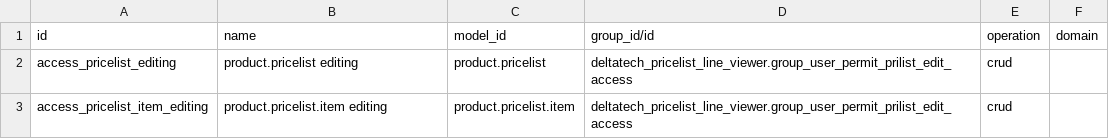
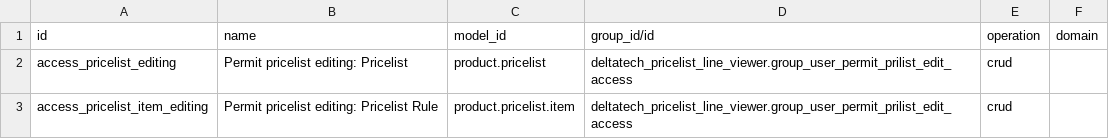
Before and after one commit to dhongu/deltatech, a CSV file: deltatech_pricelist_line_viewer/security/ir.access.csv, drawn as a sheet.

```diff
--- a/deltatech_pricelist_line_viewer/security/ir.access.csv
+++ b/deltatech_pricelist_line_viewer/security/ir.access.csv
@@ -1,3 +1,3 @@
 id,name,model_id,group_id/id,operation,domain
-access_pricelist_editing,product.pricelist editing,product.pricelist,deltatech_pricelist_line_viewer.group_user_permit_prilist_edit_access,crud,
-access_pricelist_item_editing,product.pricelist.item editing,product.pricelist.item,deltatech_pricelist_line_viewer.group_user_permit_prilist_edit_access,crud,
+access_pricelist_editing,Permit pricelist editing: Pricelist,product.pricelist,deltatech_pricelist_line_viewer.group_user_permit_prilist_edit_access,crud,
+access_pricelist_item_editing,Permit pricelist editing: Pricelist Rule,product.pricelist.item,deltatech_pricelist_line_viewer.group_user_permit_prilist_edit_access,crud,
```
Also changed, not shown: 25 other files.
